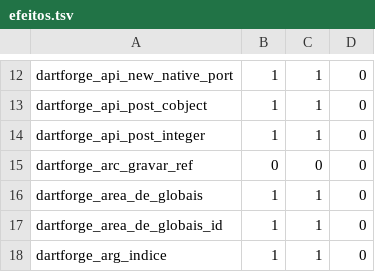
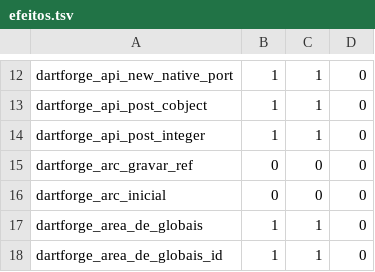
Before and after one commit to insinfo/dartforge, a TSV file: crates/runtime/efeitos.tsv, drawn as a sheet; only a part is shown, gaps mark what is left out; the shorter side is filled out with more unchanged rows.

```diff
--- a/crates/runtime/efeitos.tsv
+++ b/crates/runtime/efeitos.tsv
@@ -15,2 +15,3 @@ dartforge_api_post_integer	1	1	0
 dartforge_arc_gravar_ref	0	0	0
+dartforge_arc_inicial	0	0	0
 dartforge_area_de_globais	1	1	0
```
Also changed, not shown: 8 other files.
